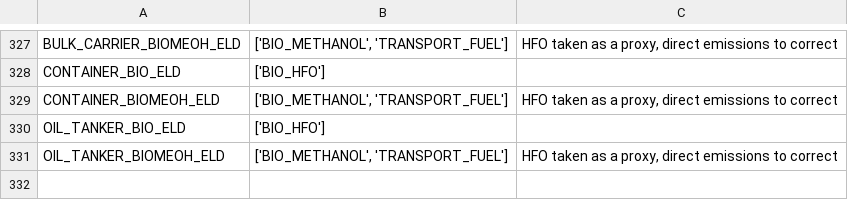
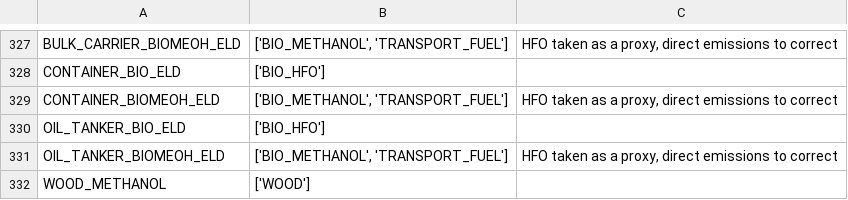
Before and after one commit to CIRAIG/EnergyScope-Quebec, a CSV file: projects/lca/00_Shared/Data/efficiency.csv, drawn as a sheet; only a part is shown, gaps mark what is left out; the diff names each change by its address in the sheet, - before the commit and + after, or states it on an @@ line.

Commit message:
chore(lca): added WOOD_METHANOL for efficiency correction and background search (1 level)

```diff
--- a/projects/lca/00_Shared/Data/efficiency.csv
+++ b/projects/lca/00_Shared/Data/efficiency.csv
+row 332: WOOD_METHANOL | ['WOOD']
```
Also changed, not shown: projects/lca/02_Regionalization/01_Notebooks/Data/technology_specifics.csv, projects/lca/04_Burden_shifting/01_Notebooks/Data/technology_specifics.csv.
